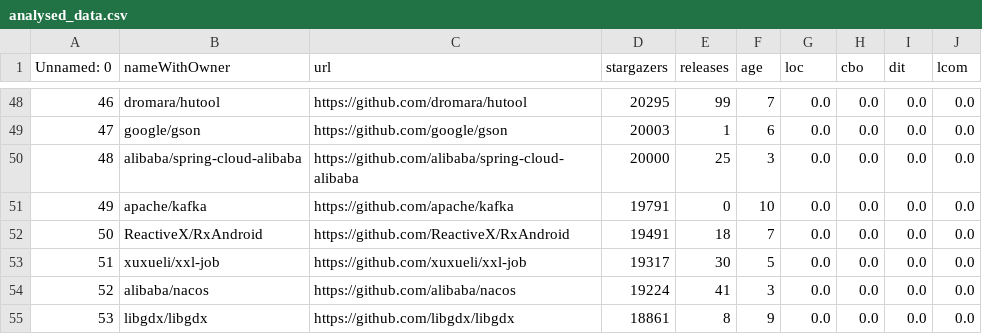
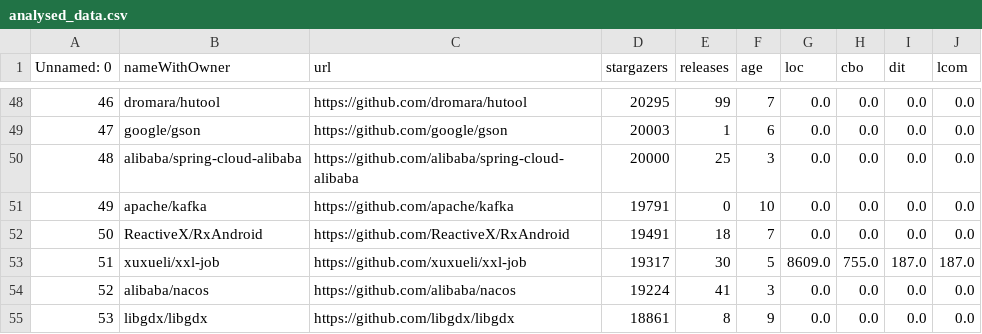
Before and after one commit to Guicbdiniz/LES-2021, a CSV file: LAB-2/analysed_data.csv, drawn as a sheet; only a part is shown, gaps mark what is left out.

```diff
--- a/LAB-2/analysed_data.csv
+++ b/LAB-2/analysed_data.csv
@@ -52,3 +52,3 @@ Unnamed: 0,nameWithOwner,url,stargazers,releases,age,loc,cbo,dit,lcom
 50,ReactiveX/RxAndroid,https://github.com/ReactiveX/RxAndroid,19491,18,7,0.0,0.0,0.0,0.0
-51,xuxueli/xxl-job,https://github.com/xuxueli/xxl-job,19317,30,5,0.0,0.0,0.0,0.0
+51,xuxueli/xxl-job,https://github.com/xuxueli/xxl-job,19317,30,5,8609.0,755.0,187.0,187.0
 52,alibaba/nacos,https://github.com/alibaba/nacos,19224,41,3,0.0,0.0,0.0,0.0
```
Also changed, not shown: 5 other files.
